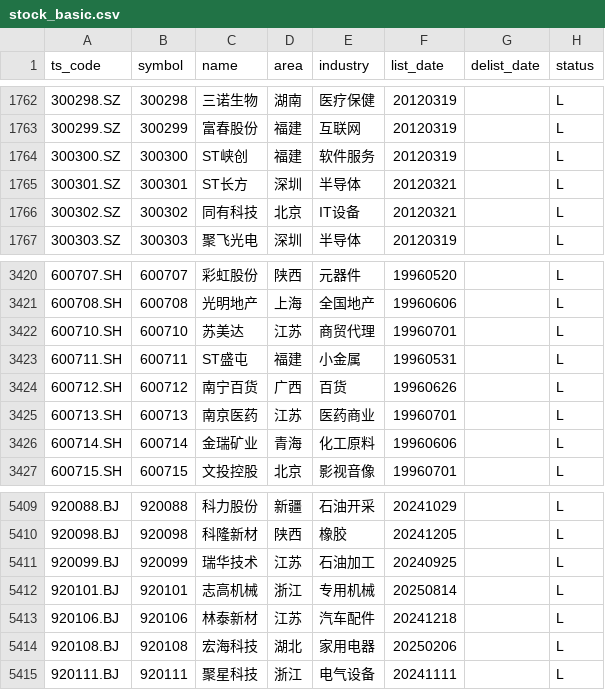
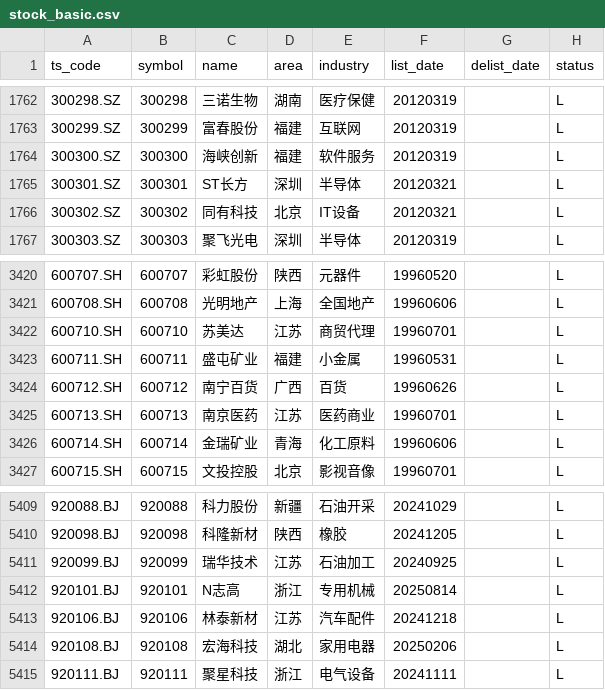
Before and after one commit to AFAN-LIFE/macropage, a CSV file: data/stock_basic.csv, drawn as a sheet; only a part is shown, gaps mark what is left out.

```diff
--- a/data/stock_basic.csv
+++ b/data/stock_basic.csv
@@ -1763,3 +1763,3 @@ ts_code,symbol,name,area,industry,list_date,delist_date,status
 300299.SZ,300299,富春股份,福建,互联网,20120319,,L
-300300.SZ,300300,ST峡创,福建,软件服务,20120319,,L
+300300.SZ,300300,海峡创新,福建,软件服务,20120319,,L
 300301.SZ,300301,ST长方,深圳,半导体,20120321,,L
@@ -3422,3 +3422,3 @@ ts_code,symbol,name,area,industry,list_date,delist_date,status
 600710.SH,600710,苏美达,江苏,商贸代理,19960701,,L
-600711.SH,600711,ST盛屯,福建,小金属,19960531,,L
+600711.SH,600711,盛屯矿业,福建,小金属,19960531,,L
 600712.SH,600712,南宁百货,广西,百货,19960626,,L
@@ -5411,3 +5411,3 @@ ts_code,symbol,name,area,industry,list_date,delist_date,status
 920099.BJ,920099,瑞华技术,江苏,石油加工,20240925,,L
-920101.BJ,920101,志高机械,浙江,专用机械,20250814,,L
+920101.BJ,920101,N志高,浙江,专用机械,20250814,,L
 920106.BJ,920106,林泰新材,江苏,汽车配件,20241218,,L
```
Also changed, not shown: data/global_index.csv, data/tf_continuous.csv, 2 other files.
